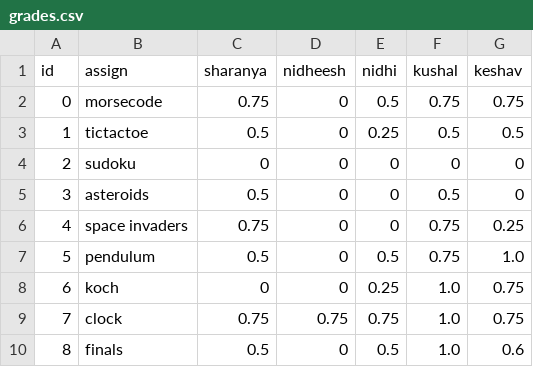
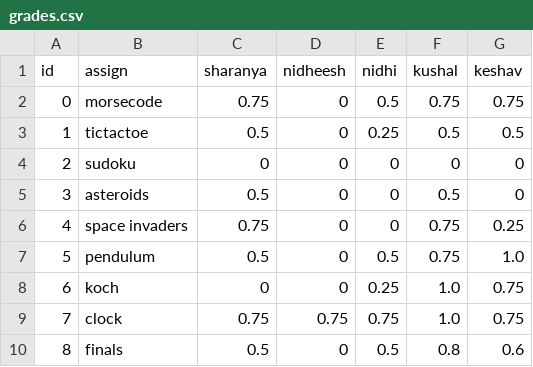
Before and after one commit to prtysh-class/grades, a CSV file: grades.csv, drawn as a sheet.

Commit message:
final grading

```diff
--- a/grades.csv
+++ b/grades.csv
@@ -9,2 +9,2 @@ id,assign,sharanya, nidheesh, nidhi, kushal, keshav
 7,clock,0.75,0.75,0.75,1.0,0.75
-8,finals,0.5,0,0.5,1.0,0.6
+8,finals,0.5,0,0.5,0.8,0.6
```
